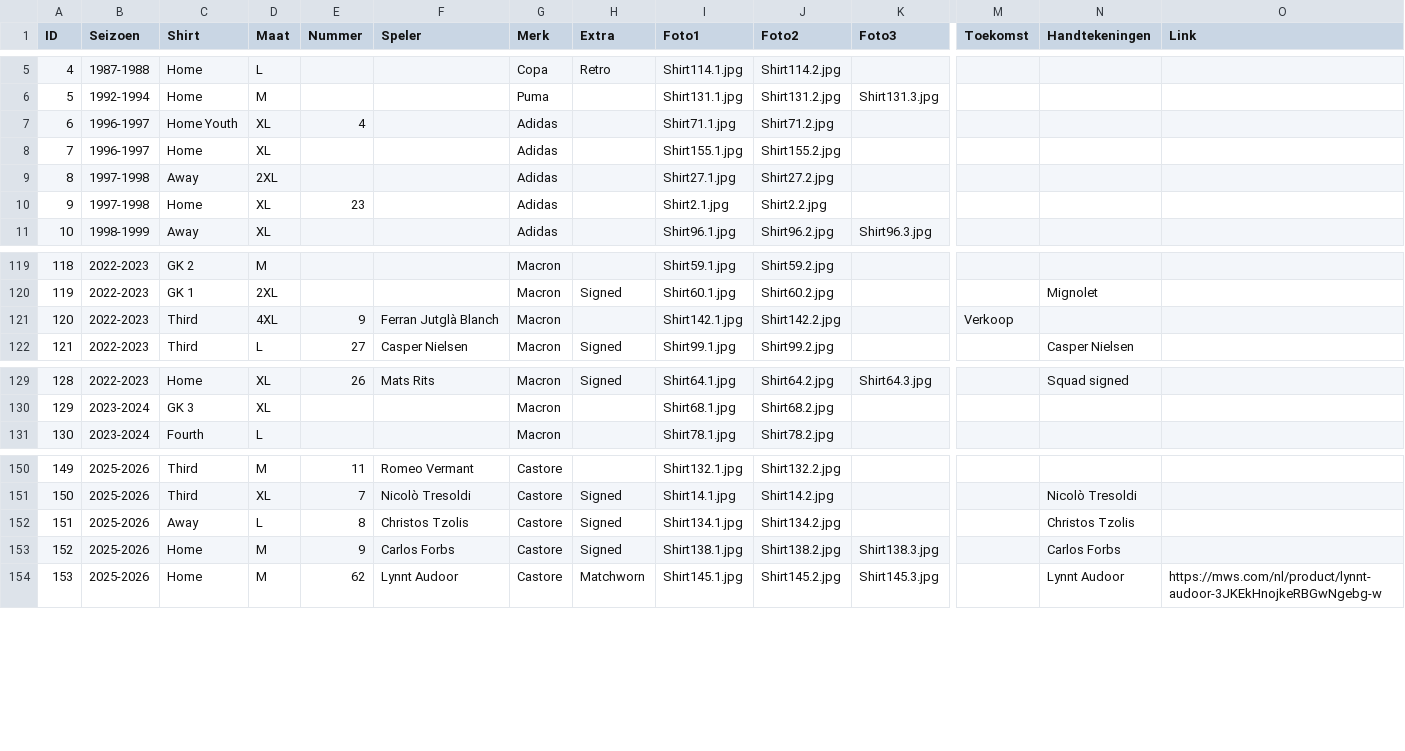
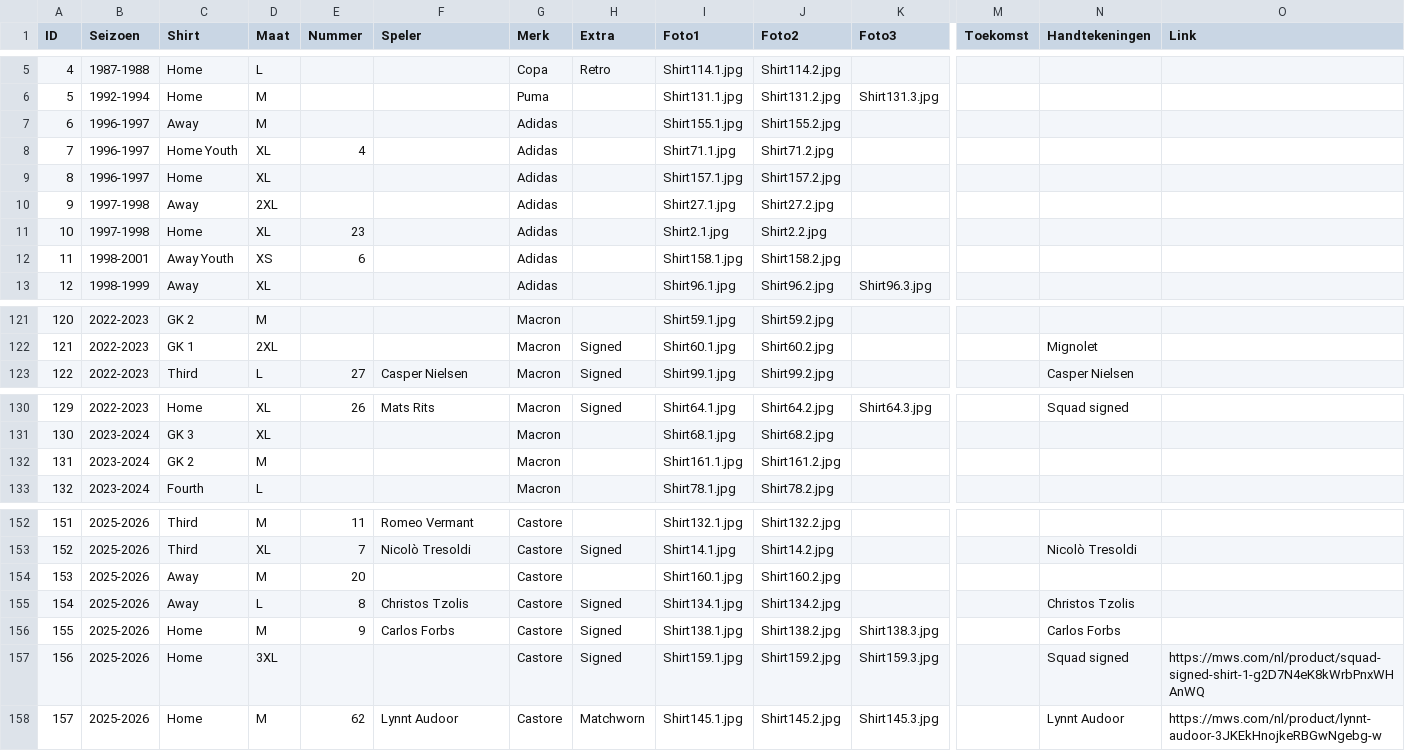
Before and after one commit to MatteoDeMoor/MatteoDeMoor.github.io, a CSV file: csv/shirts.csv, drawn as a sheet; only a part is shown, gaps mark what is left out; removed rows and columns are numbered as before the commit, all else as after; rows hold the shown columns only; the diff names each change by its address in the sheet, - before the commit and + after, or states it on an @@ line.

Commit message:
Add 4 shirts

```diff
--- a/csv/shirts.csv
+++ b/csv/shirts.csv
+row 7: 6 | 1996-1997 | Away | M |  |  | Adidas |  | Shirt155.1.jpg | Shirt155.2.jpg
@@ column A (ID) renumbered from row 8 down @@
-I9 (Foto1): Shirt155.1.jpg
+I9 (Foto1): Shirt157.1.jpg
-J9 (Foto2): Shirt155.2.jpg
+J9 (Foto2): Shirt157.2.jpg
+row 12: 11 | 1998-2001 | Away Youth | XS | 6 |  | Adidas |  | Shirt158.1.jpg | Shirt158.2.jpg
-row 121: 120 | 2022-2023 | Third | 4XL | 9 | Ferran Jutglà Blanch | Macron |  | Shirt142.1.jpg | Shirt142.2.jpg |  | Verkoop
+row 132: 131 | 2023-2024 | GK 2 | M |  |  | Macron |  | Shirt161.1.jpg | Shirt161.2.jpg
+row 154: 153 | 2025-2026 | Away | M | 20 |  | Castore |  | Shirt160.1.jpg | Shirt160.2.jpg
+row 157: 156 | 2025-2026 | Home | 3XL |  |  | Castore | Signed | Shirt159.1.jpg | Shirt159.2.jpg | Shirt159.3.jpg |  | Squad signed | https://mws.com/nl/product/squad-signed-shirt-1-g2D7N4eK8kWrbPnxWHAnWQ
```
Also changed, not shown: 12 other files.
